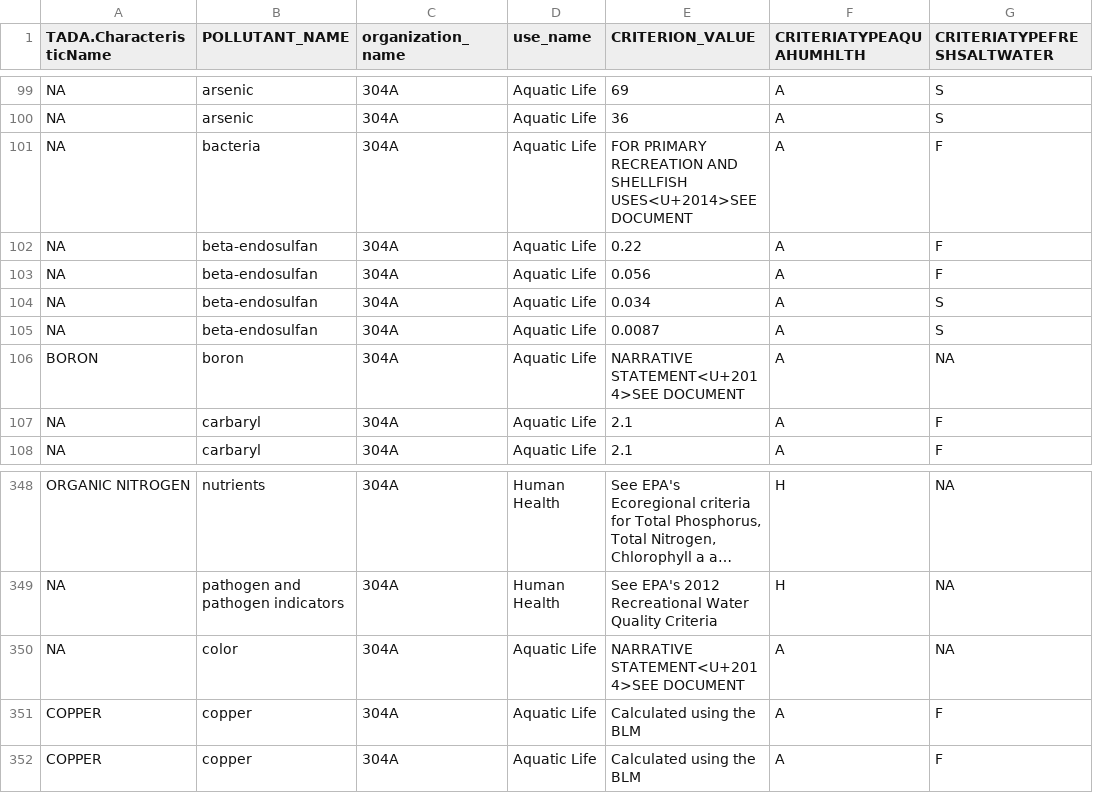
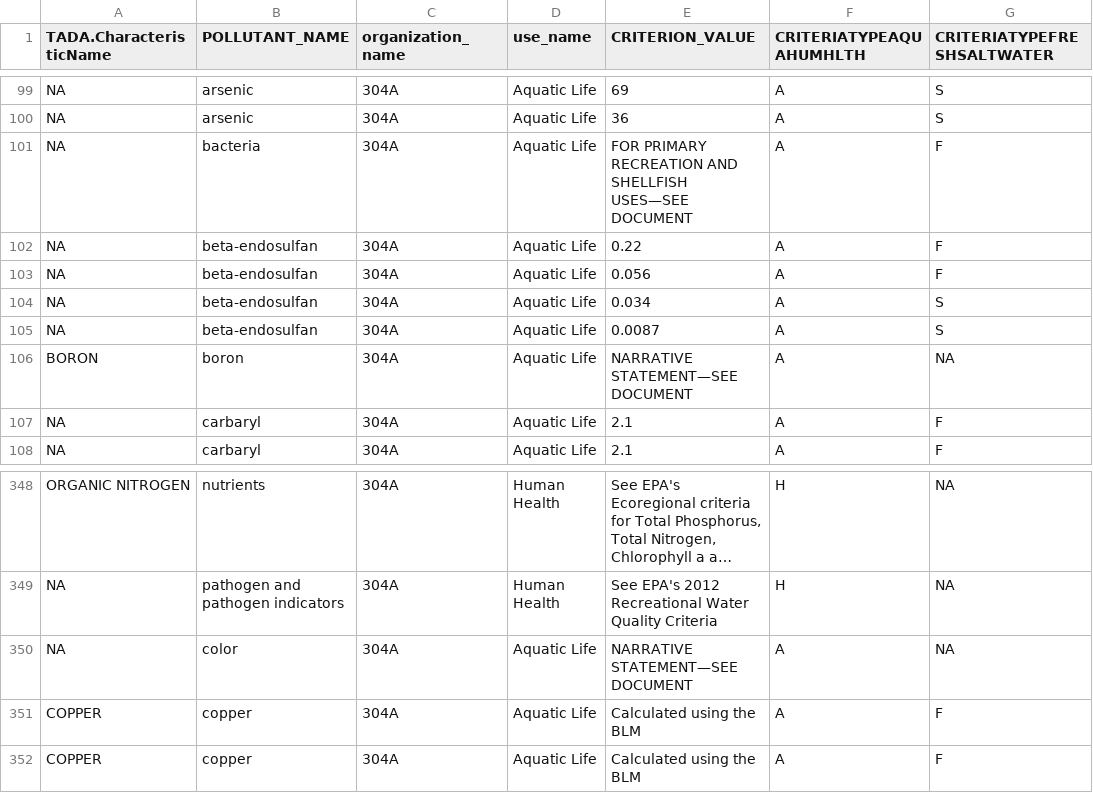
Before and after one commit to USEPA/EPATADA, a CSV file: inst/extdata/CST.csv, drawn as a sheet; only a part is shown, gaps mark what is left out; long unchanged cells end in …; the diff covers the shown part only; the diff names each change by its address in the sheet, - before the commit and + after, or states it on an @@ line.

```diff
--- a/inst/extdata/CST.csv
+++ b/inst/extdata/CST.csv
-E101 (CRITERION_VALUE): …AND SHELLFISH USES<U+2014>SEE DOCUMENT
+E101 (CRITERION_VALUE): …AND SHELLFISH USES—SEE DOCUMENT
-E106 (CRITERION_VALUE): NARRATIVE STATEMENT<U+2014>SEE DOCUMENT
+E106 (CRITERION_VALUE): NARRATIVE STATEMENT—SEE DOCUMENT
-E350 (CRITERION_VALUE): NARRATIVE STATEMENT<U+2014>SEE DOCUMENT
+E350 (CRITERION_VALUE): NARRATIVE STATEMENT—SEE DOCUMENT
```
Also changed, not shown: 16 edited cells elsewhere in this file, 5 other files.
